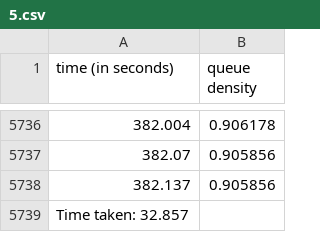
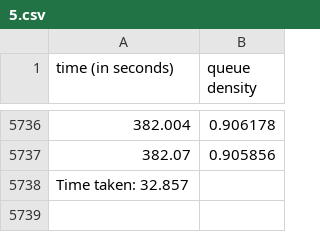
Before and after one commit to 5ayam5/COP290-A1, a CSV file: Subsampling/5.csv, drawn as a sheet; only a part is shown, gaps mark what is left out; the diff names each change by its address in the sheet, - before the commit and + after, or states it on an @@ line.

```diff
--- a/Subsampling/5.csv
+++ b/Subsampling/5.csv
-row 5738: 382.137 | 0.905856
```
Also changed, not shown: Subsampling/10.csv, 7 other files.
